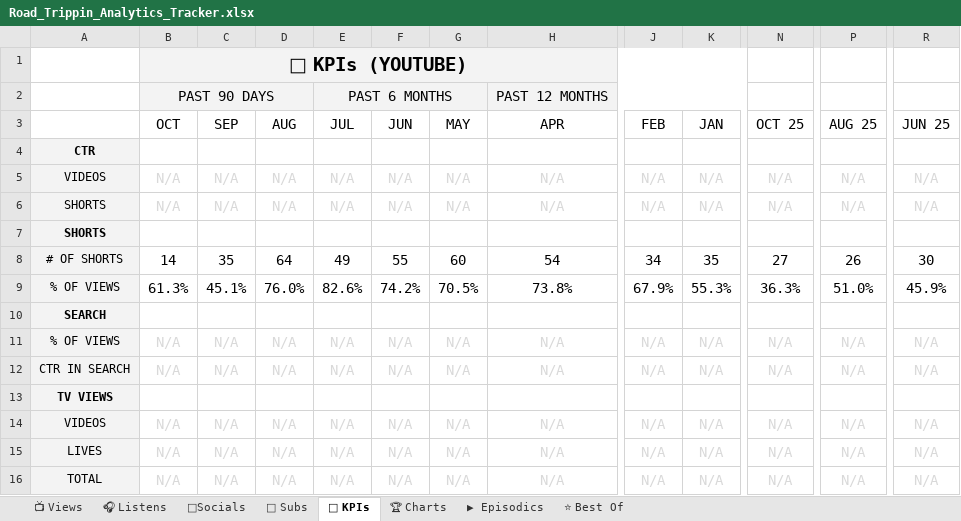
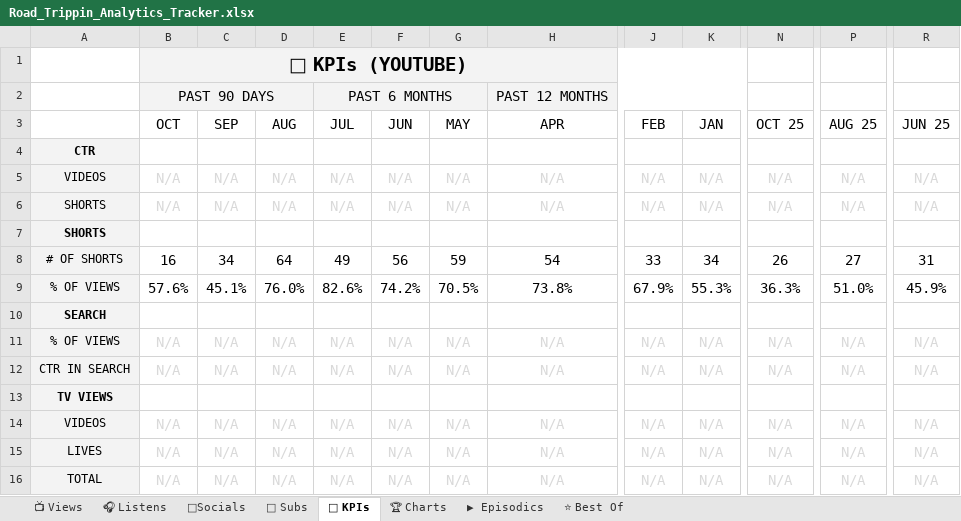
Before and after one commit to raindelaymedia/roadtrippin, an Excel workbook: master/shows/road_trippin/data/Road_Trippin_Analytics_Tracker.xlsx, sheet 🔑 KPIs, drawn as a sheet; only a part is shown, gaps mark what is left out; values as stored, in another font and other column widths than the file's, no borders; the diff names each change by its address in the sheet, - before the commit and + after, or states it on an @@ line.

```diff
--- a/master/shows/road_trippin/data/Road_Trippin_Analytics_Tracker.xlsx (sheet 🔑 KPIs)
+++ b/master/shows/road_trippin/data/Road_Trippin_Analytics_Tracker.xlsx (sheet 🔑 KPIs)
-B8 (OCT): 14
+B8 (OCT): 16
-C8 (SEP): 35
+C8 (SEP): 34
-F8 (JUN): 55
+F8 (JUN): 56
-G8 (MAY): 60
+G8 (MAY): 59
-J8 (FEB): 34
+J8 (FEB): 33
-K8 (JAN): 35
+K8 (JAN): 34
-N8 (OCT 25): 27
+N8 (OCT 25): 26
-P8 (AUG 25): 26
+P8 (AUG 25): 27
-R8 (JUN 25): 30
+R8 (JUN 25): 31
-B9 (OCT): 61.3%
+B9 (OCT): 57.6%
```
Also changed, not shown: sheet 👥 Subs, sheet ⭐ Best Of, sheet 📺 Views, sheet ▶ Episodics, 23 other files.
